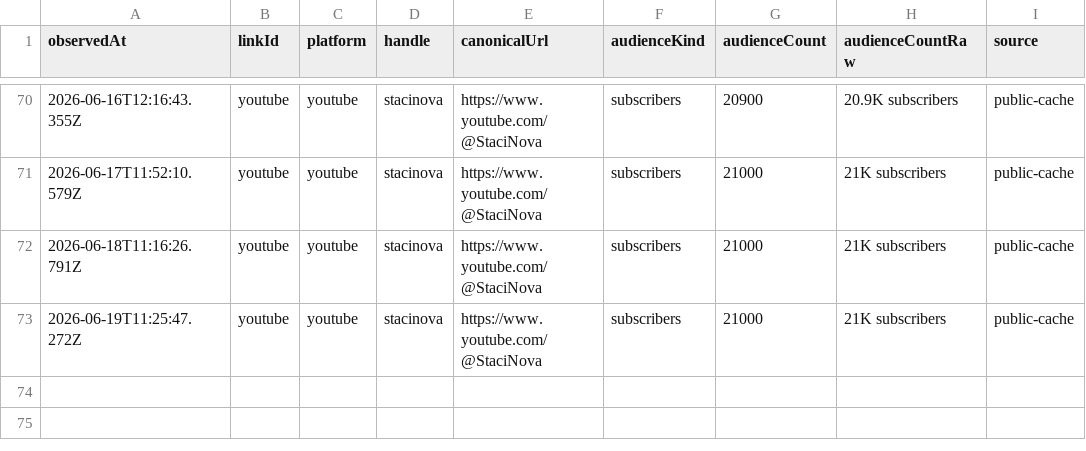
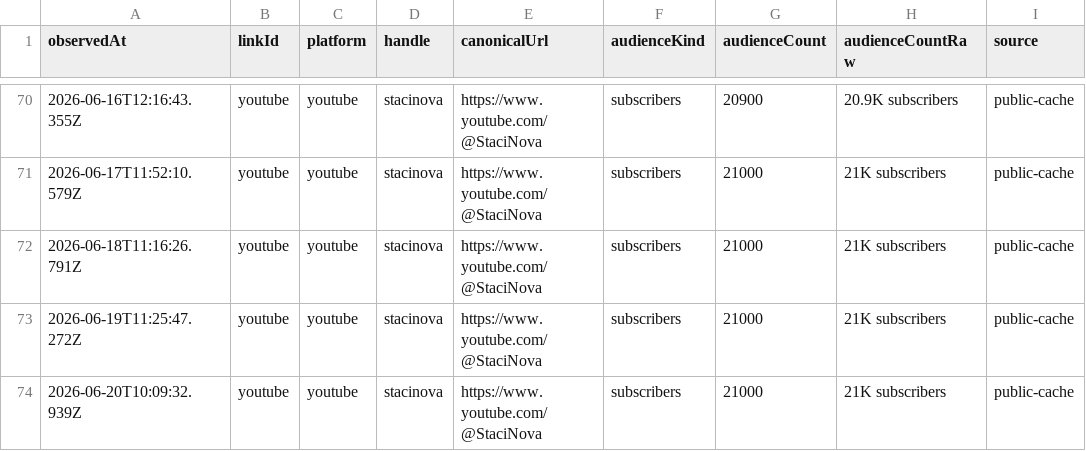
Before and after one commit to thebitcoinnova/open-links, a CSV file: public/history/followers/youtube.csv, drawn as a sheet; only a part is shown, gaps mark what is left out.

```diff
--- a/public/history/followers/youtube.csv
+++ b/public/history/followers/youtube.csv
@@ -73 +73,2 @@ observedAt,linkId,platform,handle,canonicalUrl,audienceKind,audienceCount,audien
 2026-06-19T11:25:47.272Z,youtube,youtube,stacinova,https://www.youtube.com/@StaciNova,subscribers,21000,21K subscribers,public-cache
+2026-06-20T10:09:32.939Z,youtube,youtube,stacinova,https://www.youtube.com/@StaciNova,subscribers,21000,21K subscribers,public-cache
```
Also changed, not shown: public/history/followers/live-with-the-hive-podcast.csv, public/history/followers/rumble.csv, 2 other files.
